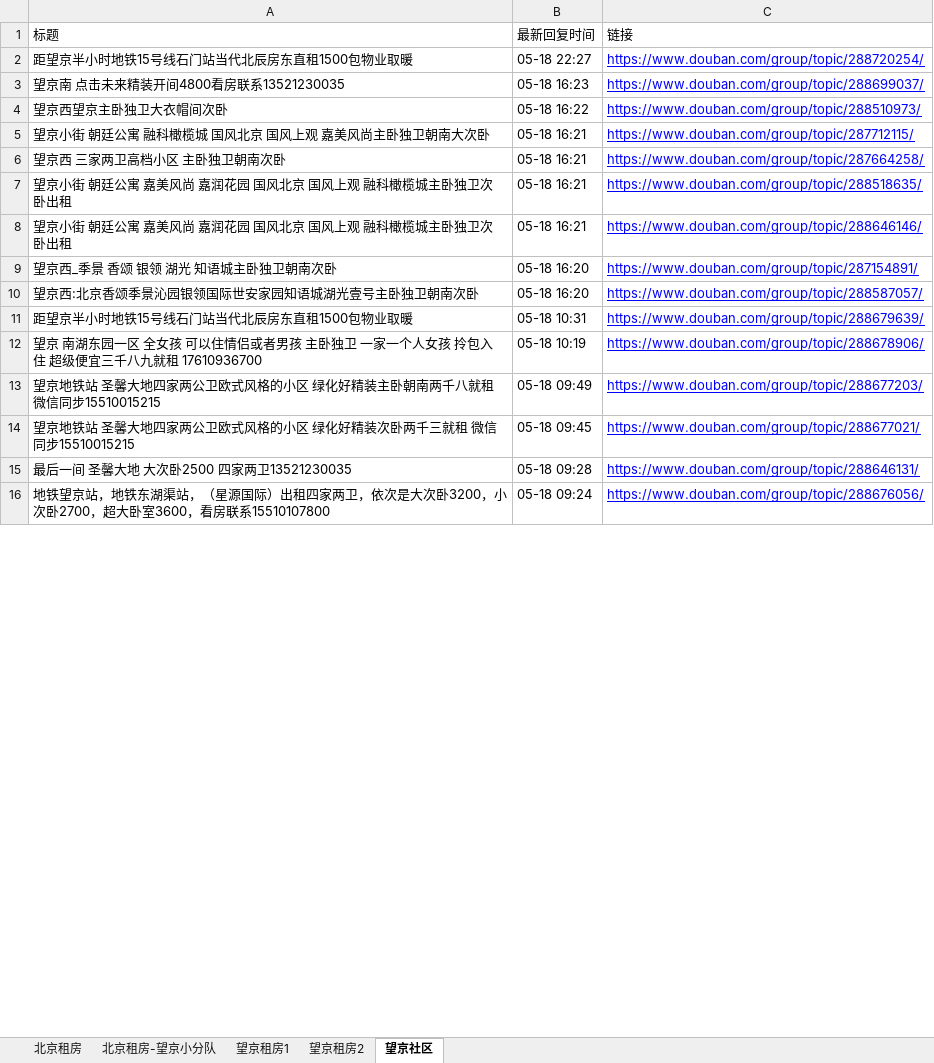
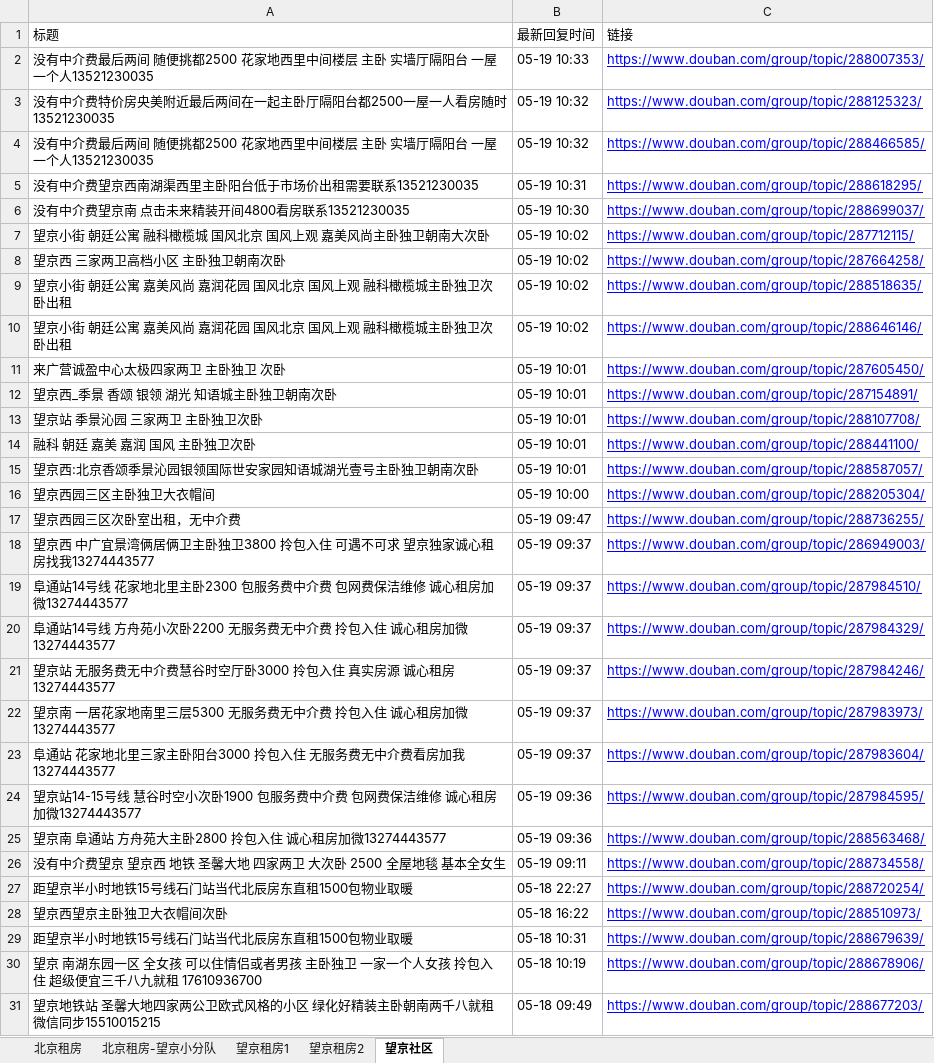
Before and after one commit to slzhang13/rent-info-crawler, an Excel workbook: douban_rent_info.xlsx, sheet 望京社区, drawn as a sheet; only a part is shown; the shorter side is filled out with more unchanged rows; values as stored, in another font and other column widths than the file's, no borders; removed rows and columns are numbered as before the commit, all else as after; the diff covers the shown part only; the diff names each change by its address in the sheet, - before the commit and + after, or states it on an @@ line.

```diff
--- a/douban_rent_info.xlsx (sheet 望京社区)
+++ b/douban_rent_info.xlsx (sheet 望京社区)
+row 2: 没有中介费最后两间 随便挑都2500 花家地西里中间楼层 主卧 实墙厅隔阳台 一屋一个人13521230035 | 05-19 10:33 | https://www.douban.com/group/topic/288007353/
+row 3: 没有中介费特价房央美附近最后两间在一起主卧厅隔阳台都2500一屋一人看房随时13521230035 | 05-19 10:32 | https://www.douban.com/group/topic/288125323/
+row 4: 没有中介费最后两间 随便挑都2500 花家地西里中间楼层 主卧 实墙厅隔阳台 一屋一个人13521230035 | 05-19 10:32 | https://www.douban.com/group/topic/288466585/
+row 5: 没有中介费望京西南湖渠西里主卧阳台低于市场价出租需要联系13521230035 | 05-19 10:31 | https://www.douban.com/group/topic/288618295/
+row 6: 没有中介费望京南 点击未来精装开间4800看房联系13521230035 | 05-19 10:30 | https://www.douban.com/group/topic/288699037/
+row 7: 望京小街 朝廷公寓 融科橄榄城 国风北京 国风上观 嘉美风尚主卧独卫朝南大次卧 | 05-19 10:02 | https://www.douban.com/group/topic/287712115/
+row 8: 望京西 三家两卫高档小区 主卧独卫朝南次卧 | 05-19 10:02 | https://www.douban.com/group/topic/287664258/
+row 9: 望京小街 朝廷公寓 嘉美风尚 嘉润花园 国风北京 国风上观 融科橄榄城主卧独卫次卧出租 | 05-19 10:02 | https://www.douban.com/group/topic/288518635/
+row 10: 望京小街 朝廷公寓 嘉美风尚 嘉润花园 国风北京 国风上观 融科橄榄城主卧独卫次卧出租 | 05-19 10:02 | https://www.douban.com/group/topic/288646146/
+row 11: 来广营诚盈中心太极四家两卫 主卧独卫 次卧 | 05-19 10:01 | https://www.douban.com/group/topic/287605450/
+row 12: 望京西_季景 香颂 银领 湖光 知语城主卧独卫朝南次卧 | 05-19 10:01 | https://www.douban.com/group/topic/287154891/
+row 13: 望京站 季景沁园 三家两卫 主卧独卫次卧 | 05-19 10:01 | https://www.douban.com/group/topic/288107708/
+row 14: 融科 朝廷 嘉美 嘉润 国风 主卧独卫次卧 | 05-19 10:01 | https://www.douban.com/group/topic/288441100/
+row 15: 望京西:北京香颂季景沁园银领国际世安家园知语城湖光壹号主卧独卫朝南次卧 | 05-19 10:01 | https://www.douban.com/group/topic/288587057/
+row 16: 望京西园三区主卧独卫大衣帽间 | 05-19 10:00 | https://www.douban.com/group/topic/288205304/
+row 17: 望京西园三区次卧室出租，无中介费 | 05-19 09:47 | https://www.douban.com/group/topic/288736255/
+row 18: 望京西 中广宜景湾俩居俩卫主卧独卫3800 拎包入住 可遇不可求 望京独家诚心租房找我13274443577 | 05-19 09:37 | https://www.douban.com/group/topic/286949003/
+row 19: 阜通站14号线 花家地北里主卧2300 包服务费中介费 包网费保洁维修 诚心租房加微13274443577 | 05-19 09:37 | https://www.douban.com/group/topic/287984510/
+row 20: 阜通站14号线 方舟苑小次卧2200 无服务费无中介费 拎包入住 诚心租房加微13274443577 | 05-19 09:37 | https://www.douban.com/group/topic/287984329/
+row 21: 望京站 无服务费无中介费慧谷时空厅卧3000 拎包入住 真实房源 诚心租房13274443577 | 05-19 09:37 | https://www.douban.com/group/topic/287984246/
+row 22: 望京南 一居花家地南里三层5300 无服务费无中介费 拎包入住 诚心租房加微13274443577 | 05-19 09:37 | https://www.douban.com/group/topic/287983973/
+row 23: 阜通站 花家地北里三家主卧阳台3000 拎包入住 无服务费无中介费看房加我13274443577 | 05-19 09:37 | https://www.douban.com/group/topic/287983604/
+row 24: 望京站14-15号线 慧谷时空小次卧1900 包服务费中介费 包网费保洁维修 诚心租房加微13274443577 | 05-19 09:36 | https://www.douban.com/group/topic/287984595/
+row 25: 望京南 阜通站 方舟苑大主卧2800 拎包入住 诚心租房加微13274443577 | 05-19 09:36 | https://www.douban.com/group/topic/288563468/
+row 26: 没有中介费望京 望京西 地铁 圣馨大地 四家两卫 大次卧 2500 全屋地毯 基本全女生 | 05-19 09:11 | https://www.douban.com/group/topic/288734558/
-row 3: 望京南 点击未来精装开间4800看房联系13521230035 | 05-18 16:23 | https://www.douban.com/group/topic/288699037/
-row 5: 望京小街 朝廷公寓 融科橄榄城 国风北京 国风上观 嘉美风尚主卧独卫朝南大次卧 | 05-18 16:21 | https://www.douban.com/group/topic/287712115/
-row 6: 望京西 三家两卫高档小区 主卧独卫朝南次卧 | 05-18 16:21 | https://www.douban.com/group/topic/287664258/
-row 7: 望京小街 朝廷公寓 嘉美风尚 嘉润花园 国风北京 国风上观 融科橄榄城主卧独卫次卧出租 | 05-18 16:21 | https://www.douban.com/group/topic/288518635/
-row 8: 望京小街 朝廷公寓 嘉美风尚 嘉润花园 国风北京 国风上观 融科橄榄城主卧独卫次卧出租 | 05-18 16:21 | https://www.douban.com/group/topic/288646146/
-row 9: 望京西_季景 香颂 银领 湖光 知语城主卧独卫朝南次卧 | 05-18 16:20 | https://www.douban.com/group/topic/287154891/
-row 10: 望京西:北京香颂季景沁园银领国际世安家园知语城湖光壹号主卧独卫朝南次卧 | 05-18 16:20 | https://www.douban.com/group/topic/288587057/
```
Also changed, not shown: 16 removed rows elsewhere in this sheet, sheet 北京租房, sheet 望京租房1, sheet 北京租房-望京小分队, 1 other file.
